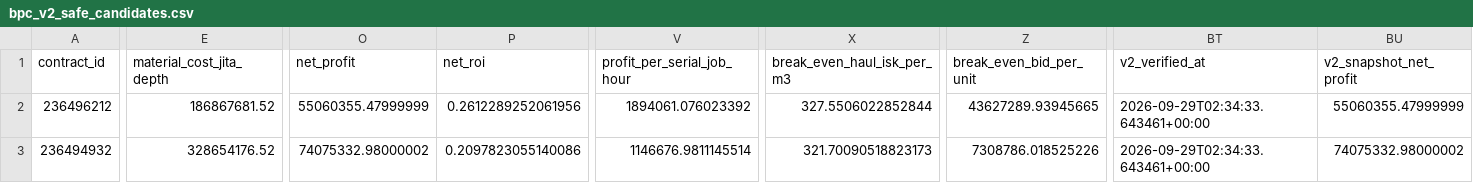
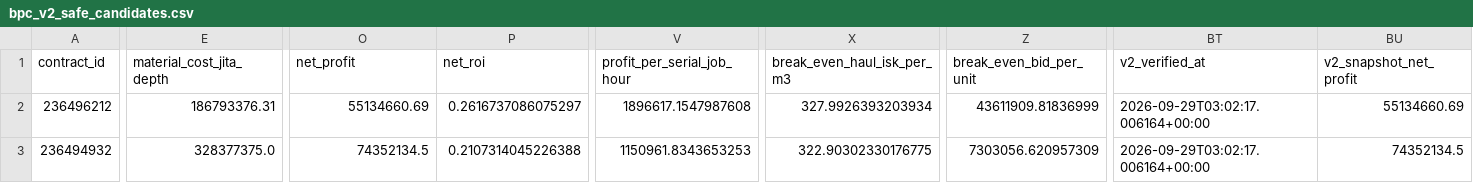
Before and after one commit to samson8964/chatgpt-eve, a CSV file: results/latest/bpc_v2_safe_candidates.csv, drawn as a sheet; only a part is shown, gaps mark what is left out; the diff covers the shown part only; the diff names each change by its address in the sheet, - before the commit and + after, or states it on an @@ line.

```diff
--- a/results/latest/bpc_v2_safe_candidates.csv
+++ b/results/latest/bpc_v2_safe_candidates.csv
-E2 (material_cost_jita_depth): 186867681.52
+E2 (material_cost_jita_depth): 186793376.31
-O2 (net_profit): 55060355.47999999
+O2 (net_profit): 55134660.69
-P2 (net_roi): 0.2612289252061956
+P2 (net_roi): 0.2616737086075297
-V2 (profit_per_serial_job_hour): 1894061.076023392
+V2 (profit_per_serial_job_hour): 1896617.1547987608
-X2 (break_even_haul_isk_per_m3): 327.5506022852844
+X2 (break_even_haul_isk_per_m3): 327.9926393203934
-Z2 (break_even_bid_per_unit): 43627289.93945665
+Z2 (break_even_bid_per_unit): 43611909.81836999
-BT2:BT3 (v2_verified_at): 2026-09-29T02:34:33.643461+00:00
+BT2:BT3 (v2_verified_at): 2026-09-29T03:02:17.006164+00:00
-BU2 (v2_snapshot_net_profit): 55060355.47999999
+BU2 (v2_snapshot_net_profit): 55134660.69
-E3 (material_cost_jita_depth): 328654176.52
+E3 (material_cost_jita_depth): 328377375.0
-O3 (net_profit): 74075332.98000002
+O3 (net_profit): 74352134.5
-P3 (net_roi): 0.2097823055140086
+P3 (net_roi): 0.2107314045226388
-V3 (profit_per_serial_job_hour): 1146676.9811145514
+V3 (profit_per_serial_job_hour): 1150961.8343653253
-X3 (break_even_haul_isk_per_m3): 321.70090518823173
+X3 (break_even_haul_isk_per_m3): 322.90302330176775
-Z3 (break_even_bid_per_unit): 7308786.018525226
+Z3 (break_even_bid_per_unit): 7303056.620957309
-BU3 (v2_snapshot_net_profit): 74075332.98000002
+BU3 (v2_snapshot_net_profit): 74352134.5
```
Also changed, not shown: 62 edited cells elsewhere in this file, results/latest/all_executable_scored.csv, results/latest/bpc_value_opportunities.csv, 15 other files.
